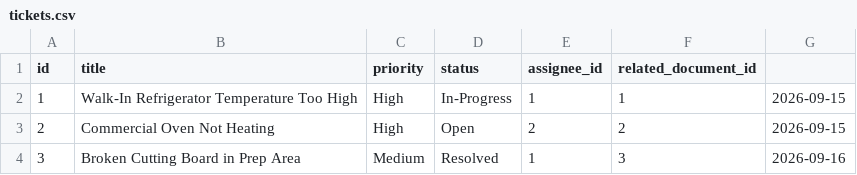
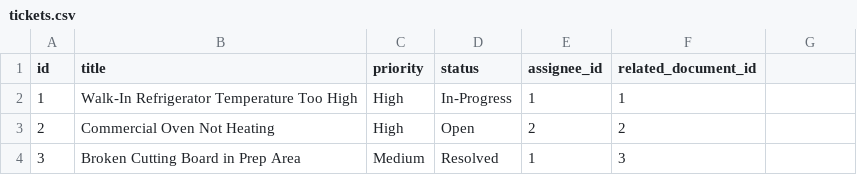
Before and after one commit to carlosariv/linemate, a CSV file: backend/tickets.csv, drawn as a sheet.

Commit message:
Modify tickets

```diff
--- a/backend/tickets.csv
+++ b/backend/tickets.csv
@@ -1,4 +1,4 @@
 id,title,priority,status,assignee_id,related_document_id
-1,Walk-In Refrigerator Temperature Too High,High,In-Progress,1,1,2026-09-15
-2,Commercial Oven Not Heating,High,Open,2,2,2026-09-15
-3,Broken Cutting Board in Prep Area,Medium,Resolved,1,3,2026-09-16
+1,Walk-In Refrigerator Temperature Too High,High,In-Progress,1,1
+2,Commercial Oven Not Heating,High,Open,2,2
+3,Broken Cutting Board in Prep Area,Medium,Resolved,1,3
```
